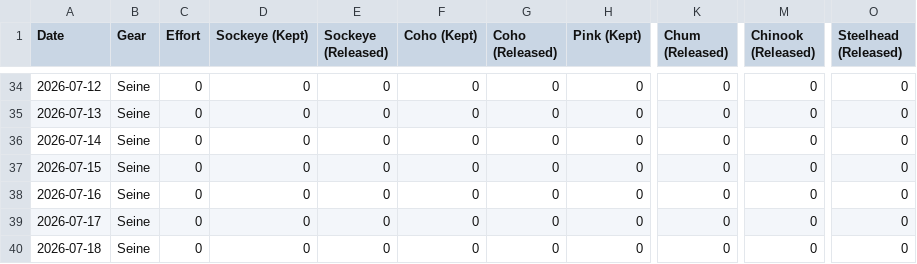
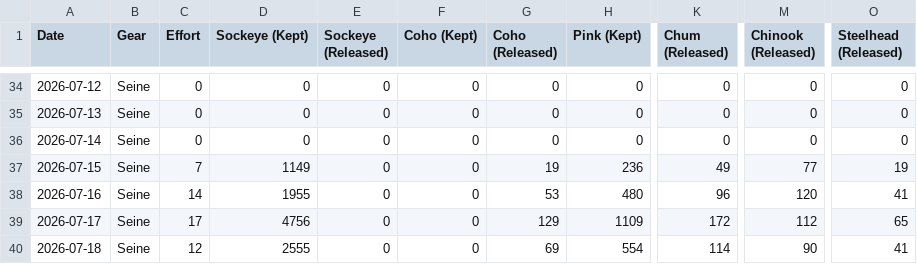
Before and after one commit to Coastland-Research/skeena-salmon-inseason-updates, a CSV file: data/current_year/commercial catch 2026-seine.csv, drawn as a sheet; only a part is shown, gaps mark what is left out; the diff covers the shown part only; the diff names each change by its address in the sheet, - before the commit and + after, or states it on an @@ line.

Commit message:
updated catch information

```diff
--- a/data/current_year/commercial catch 2026-seine.csv
+++ b/data/current_year/commercial catch 2026-seine.csv
-C37 (Effort): 0
+C37 (Effort): 7
-D37 (Sockeye (Kept)): 0
+D37 (Sockeye (Kept)): 1149
-G37 (Coho (Released)): 0
+G37 (Coho (Released)): 19
-H37 (Pink (Kept)): 0
+H37 (Pink (Kept)): 236
-K37 (Chum (Released)): 0
+K37 (Chum (Released)): 49
-M37 (Chinook (Released)): 0
+M37 (Chinook (Released)): 77
-O37 (Steelhead (Released)): 0
+O37 (Steelhead (Released)): 19
-C38 (Effort): 0
+C38 (Effort): 14
-D38 (Sockeye (Kept)): 0
+D38 (Sockeye (Kept)): 1955
-G38 (Coho (Released)): 0
+G38 (Coho (Released)): 53
-H38 (Pink (Kept)): 0
+H38 (Pink (Kept)): 480
-K38 (Chum (Released)): 0
+K38 (Chum (Released)): 96
-M38 (Chinook (Released)): 0
+M38 (Chinook (Released)): 120
-O38 (Steelhead (Released)): 0
+O38 (Steelhead (Released)): 41
-C39 (Effort): 0
+C39 (Effort): 17
-D39 (Sockeye (Kept)): 0
+D39 (Sockeye (Kept)): 4756
-G39 (Coho (Released)): 0
+G39 (Coho (Released)): 129
-H39 (Pink (Kept)): 0
+H39 (Pink (Kept)): 1109
-K39 (Chum (Released)): 0
+K39 (Chum (Released)): 172
-M39 (Chinook (Released)): 0
+M39 (Chinook (Released)): 112
-O39 (Steelhead (Released)): 0
+O39 (Steelhead (Released)): 65
-C40 (Effort): 0
+C40 (Effort): 12
-D40 (Sockeye (Kept)): 0
+D40 (Sockeye (Kept)): 2555
-G40 (Coho (Released)): 0
+G40 (Coho (Released)): 69
-H40 (Pink (Kept)): 0
+H40 (Pink (Kept)): 554
-K40 (Chum (Released)): 0
+K40 (Chum (Released)): 114
-M40 (Chinook (Released)): 0
+M40 (Chinook (Released)): 90
-O40 (Steelhead (Released)): 0
+O40 (Steelhead (Released)): 41
```
Also changed, not shown: 7 edited cells elsewhere in this file, data/current_year/Tyee model data 2026.csv, data/current_year/commercial catch 2026-gillnet.csv, 44 other files.
